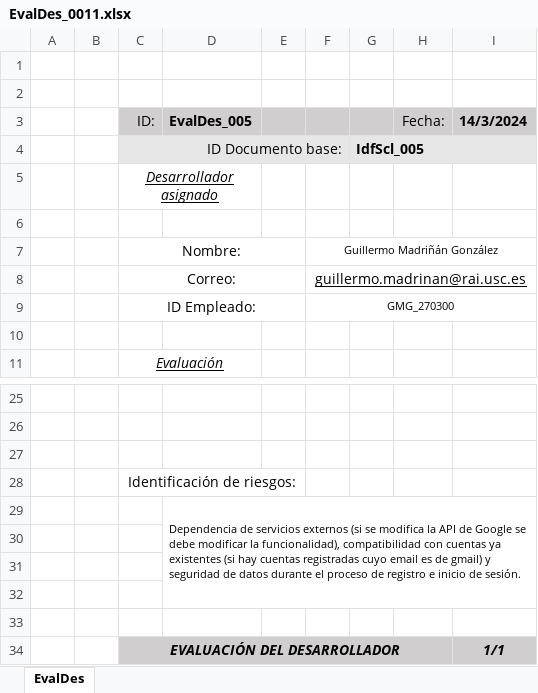
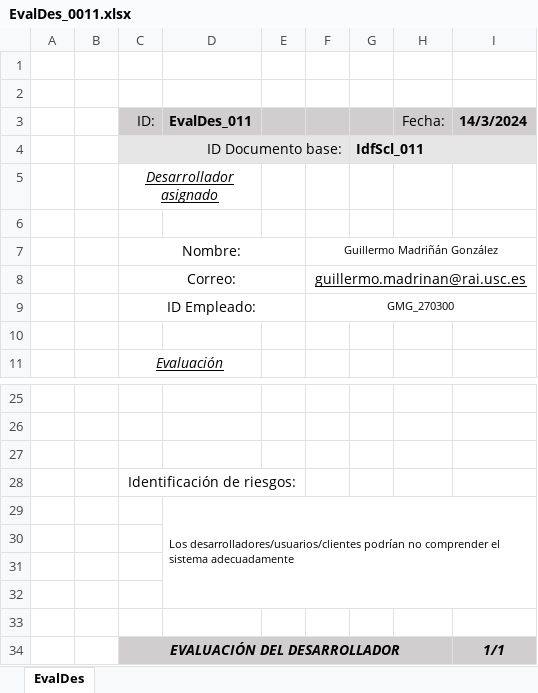
Before and after one commit to Nvkn/EnSo_ControlCambios_gr1.2, an Excel workbook: ControlCambios/02_Evaluacion_Desarrollador/Aceptadas/EvalDes_0011.xlsx, sheet EvalDes, drawn as a sheet; only a part is shown, gaps mark what is left out; values as stored, in another font and other column widths than the file's, no borders; the diff names each change by its address in the sheet, - before the commit and + after, or states it on an @@ line.

Commit message:
EvaluaciónCCB-CorreccionEvalDes-Cambio011-GMG_270300

```diff
--- a/ControlCambios/02_Evaluacion_Desarrollador/Aceptadas/EvalDes_0011.xlsx (sheet EvalDes)
+++ b/ControlCambios/02_Evaluacion_Desarrollador/Aceptadas/EvalDes_0011.xlsx (sheet EvalDes)
-D3: EvalDes_005
+D3: EvalDes_011
-G4: IdfScl_005
+G4: IdfScl_011
-D29 (EvalDes_011): Dependencia de servicios externos (si se modifica la API de Google se debe modificar la funcionalidad), compatibilidad con cuentas ya existentes (si hay cuentas registradas cuyo email es de gmail) y seguridad de datos durante el proceso de registro e inicio de sesión.
+D29 (EvalDes_011): Los desarrolladores/usuarios/clientes podrían no comprender el sistema adecuadamente
```
Also changed, not shown: 1 other file.
